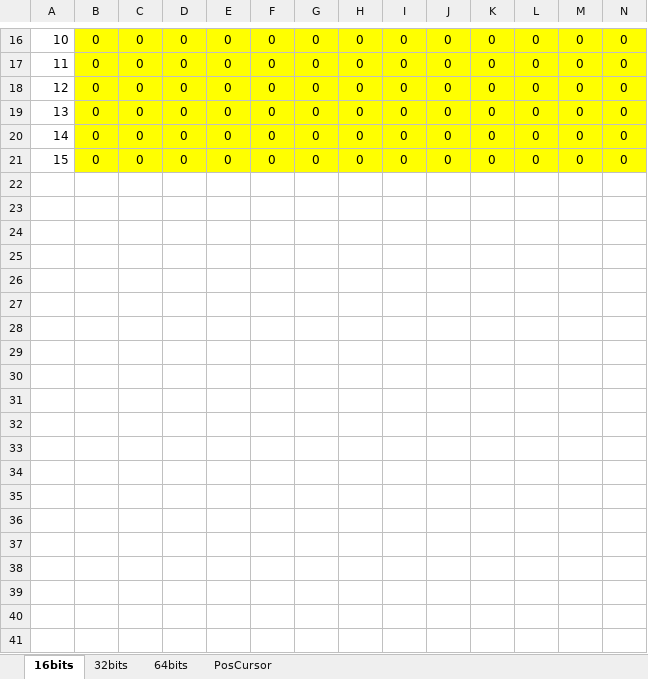
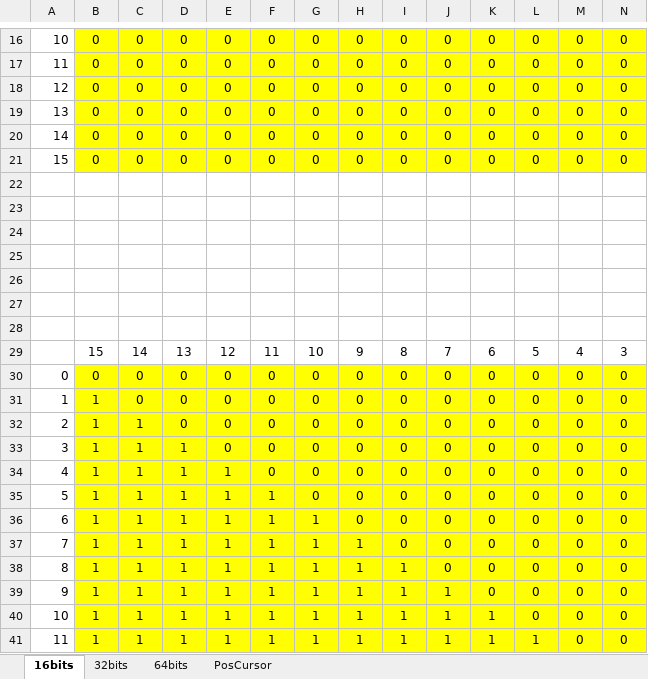
Before and after one commit to evalenciEAFIT/courses, an Excel workbook: OrganizaciónComputadores/screen/SuperBitmap.xlsx, sheet 16bits, drawn as a sheet; only a part is shown, gaps mark what is left out; values as stored, in another font and other column widths than the file's, no borders; conditional formats not drawn; rows hold the shown columns only; the diff covers the shown part only; the diff names each change by its address in the sheet, - before the commit and + after, or states it on an @@ line.

```diff
--- a/OrganizaciónComputadores/screen/SuperBitmap.xlsx (sheet 16bits)
+++ b/OrganizaciónComputadores/screen/SuperBitmap.xlsx (sheet 16bits)
+row 22: (empty)
+row 23: (empty)
+row 24: (empty)
+row 25: (empty)
+row 26: (empty)
+row 27: (empty)
+row 28: (empty)
+row 29:  | 15 | 14 | 13 | 12 | 11 | 10 | 9 | 8 | 7 | 6 | 5 | 4 | 3
+row 30: 0 | 0 | 0 | 0 | 0 | 0 | 0 | 0 | 0 | 0 | 0 | 0 | 0 | 0
+row 31: 1 | 1 | 0 | 0 | 0 | 0 | 0 | 0 | 0 | 0 | 0 | 0 | 0 | 0
+row 32: 2 | 1 | 1 | 0 | 0 | 0 | 0 | 0 | 0 | 0 | 0 | 0 | 0 | 0
+row 33: 3 | 1 | 1 | 1 | 0 | 0 | 0 | 0 | 0 | 0 | 0 | 0 | 0 | 0
+row 34: 4 | 1 | 1 | 1 | 1 | 0 | 0 | 0 | 0 | 0 | 0 | 0 | 0 | 0
+row 35: 5 | 1 | 1 | 1 | 1 | 1 | 0 | 0 | 0 | 0 | 0 | 0 | 0 | 0
+row 36: 6 | 1 | 1 | 1 | 1 | 1 | 1 | 0 | 0 | 0 | 0 | 0 | 0 | 0
+row 37: 7 | 1 | 1 | 1 | 1 | 1 | 1 | 1 | 0 | 0 | 0 | 0 | 0 | 0
+row 38: 8 | 1 | 1 | 1 | 1 | 1 | 1 | 1 | 1 | 0 | 0 | 0 | 0 | 0
+row 39: 9 | 1 | 1 | 1 | 1 | 1 | 1 | 1 | 1 | 1 | 0 | 0 | 0 | 0
+row 40: 10 | 1 | 1 | 1 | 1 | 1 | 1 | 1 | 1 | 1 | 1 | 0 | 0 | 0
+row 41: 11 | 1 | 1 | 1 | 1 | 1 | 1 | 1 | 1 | 1 | 1 | 1 | 0 | 0
```
Also changed, not shown: 28 added rows and 3 edited cells elsewhere in this sheet, sheet PosCursor, sheet 64bits.
